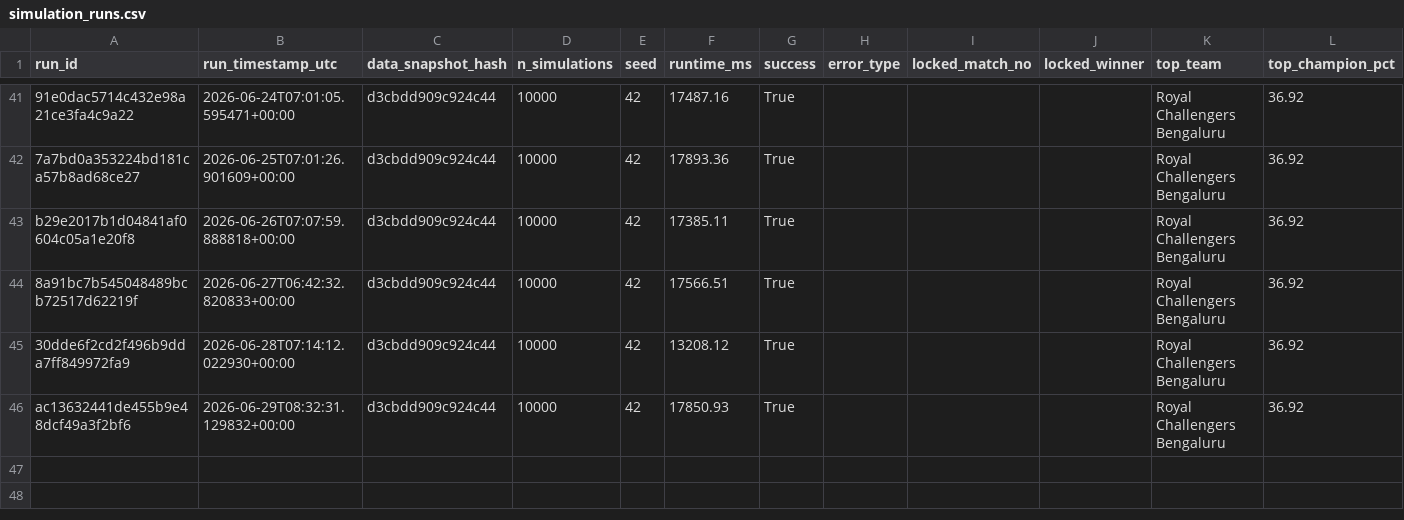
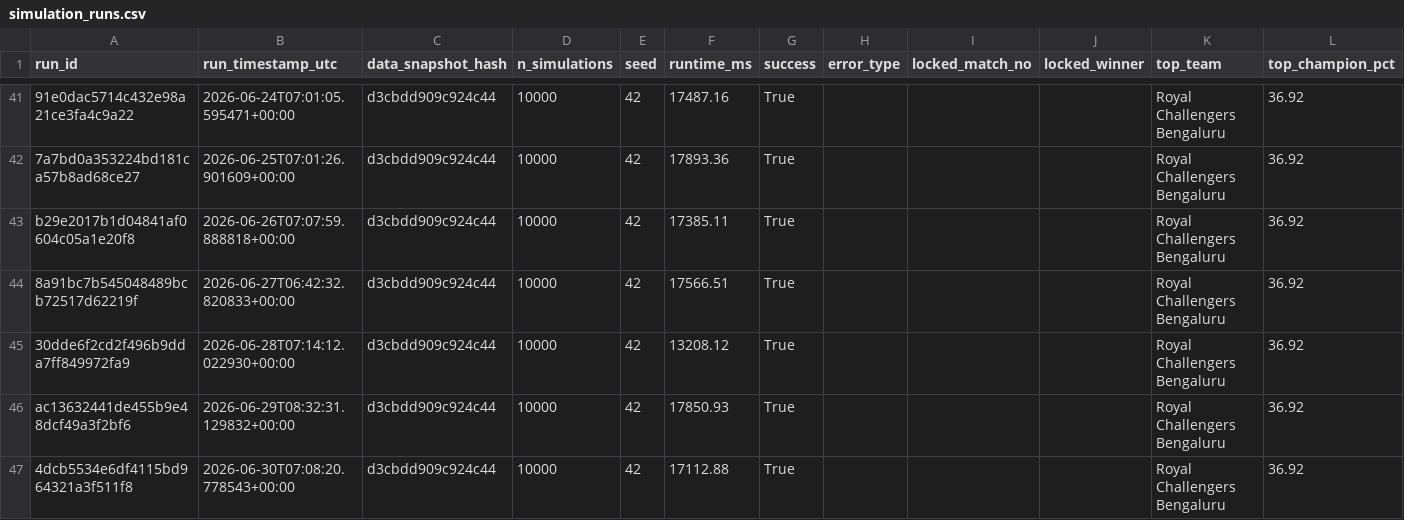
Before and after one commit to Vatsalsrivastava1209/IPL-Predictor, a CSV file: outputs/simulation_runs.csv, drawn as a sheet; only a part is shown, gaps mark what is left out; the diff names each change by its address in the sheet, - before the commit and + after, or states it on an @@ line.

```diff
--- a/outputs/simulation_runs.csv
+++ b/outputs/simulation_runs.csv
+row 47: 4dcb5534e6df4115bd964321a3f511f8 | 2026-06-30T07:08:20.778543+00:00 | d3cbdd909c924c44 | 10000 | 42 | 17112.88 | True |  |  |  | Royal Challengers Bengaluru | 36.92
```
Also changed, not shown: outputs/probability_history.csv.
